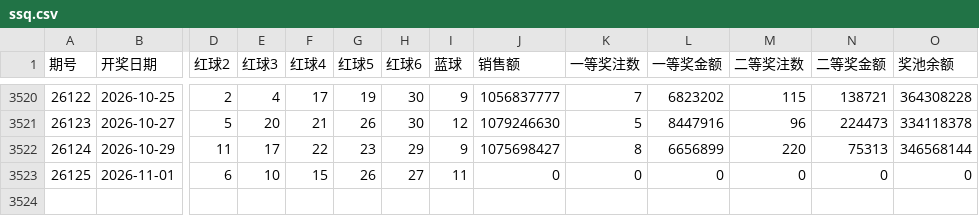
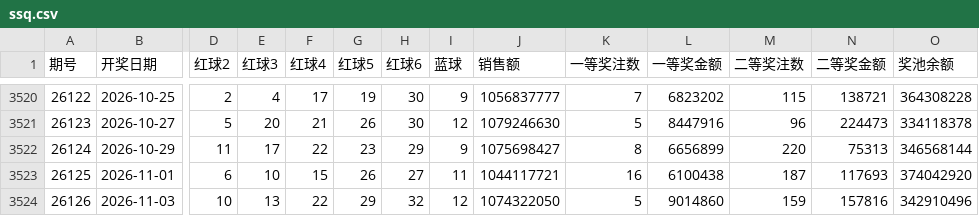
Before and after one commit to shuoquanli-source/lottery-helper-, a CSV file: data/ssq.csv, drawn as a sheet; only a part is shown, gaps mark what is left out; rows hold the shown columns only; the diff names each change by its address in the sheet, - before the commit and + after, or states it on an @@ line.

```diff
--- a/data/ssq.csv
+++ b/data/ssq.csv
-J3523 (销售额): 0
+J3523 (销售额): 1044117721
-K3523 (一等奖注数): 0
+K3523 (一等奖注数): 16
-L3523 (一等奖金额): 0
+L3523 (一等奖金额): 6100438
-M3523 (二等奖注数): 0
+M3523 (二等奖注数): 187
-N3523 (二等奖金额): 0
+N3523 (二等奖金额): 117693
-O3523 (奖池余额): 0
+O3523 (奖池余额): 374042920
+row 3524: 26126 | 2026-11-03 | 10 | 13 | 22 | 29 | 32 | 12 | 1074322050 | 5 | 9014860 | 159 | 157816 | 342910496
```
Also changed, not shown: data/dlt.csv, data/kl8.csv.
